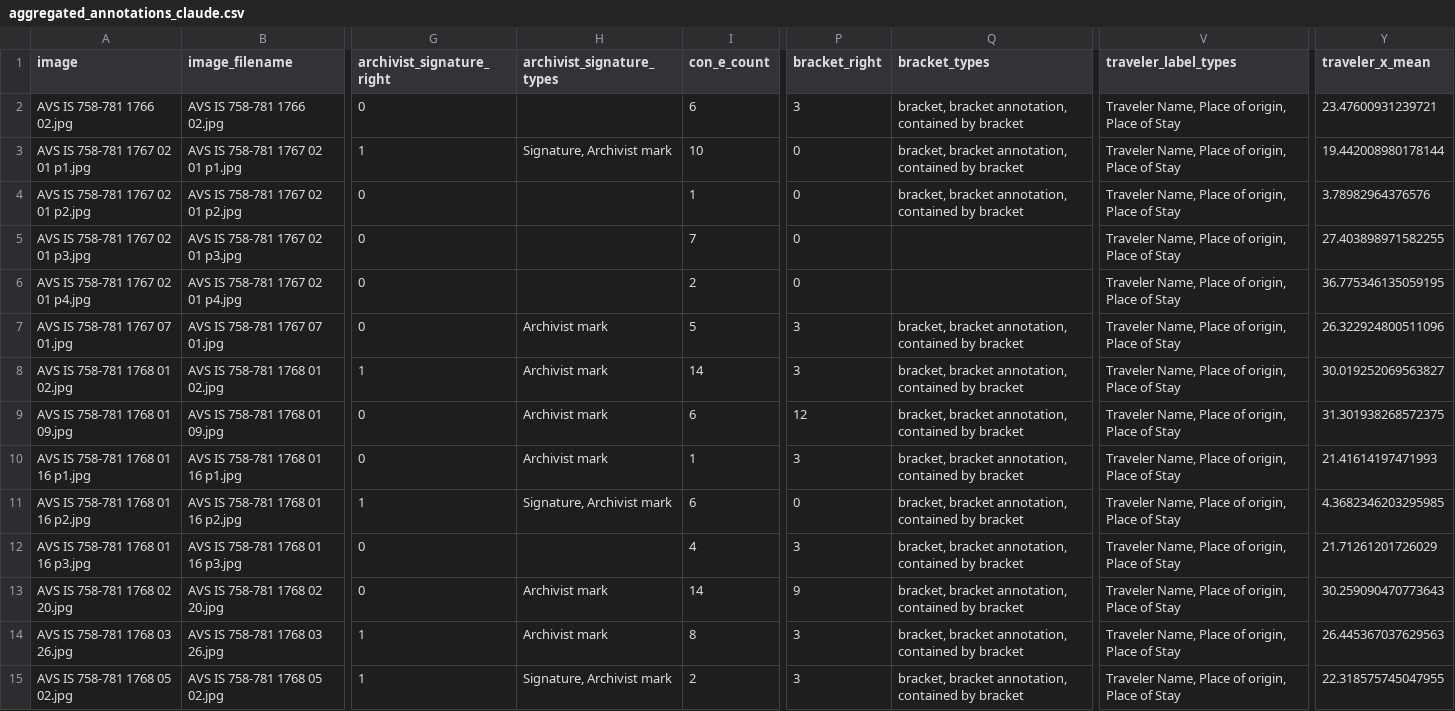
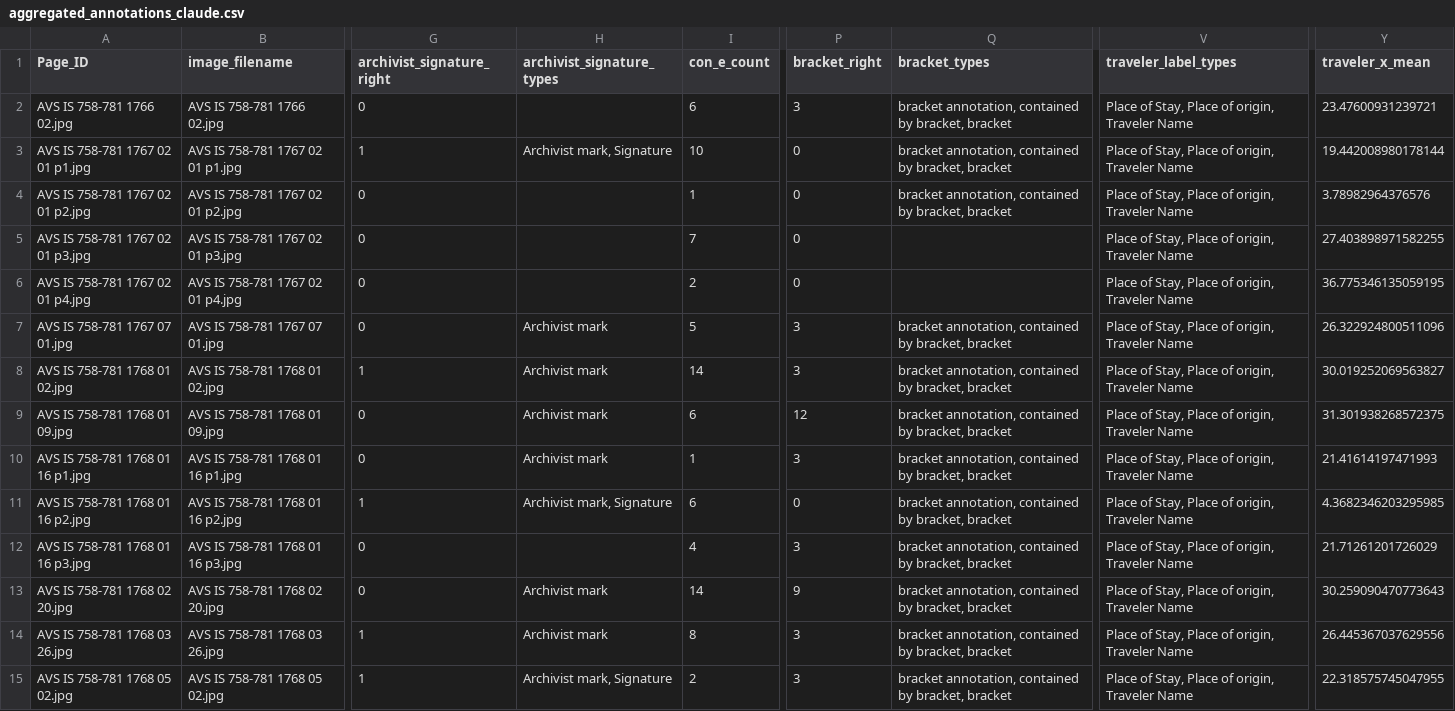
Before and after one commit to sets-architecture/venice-verifier, a CSV file: aggregated_annotations_claude.csv, drawn as a sheet; only a part is shown, gaps mark what is left out; the diff covers the shown part only; the diff names each change by its address in the sheet, - before the commit and + after, or states it on an @@ line.

Commit message:
modify data aggregator to use Page_ID as column name rather than 'image'

```diff
--- a/aggregated_annotations_claude.csv
+++ b/aggregated_annotations_claude.csv
-A1: image
+A1: Page_ID
-Q2:Q4 (bracket_types): bracket, bracket annotation, contained by bracket
+Q2:Q4 (bracket_types): bracket annotation, contained by bracket, bracket
-V2:V15 (traveler_label_types): Traveler Name, Place of origin, Place of Stay
+V2:V15 (traveler_label_types): Place of Stay, Place of origin, Traveler Name
-H3 (archivist_signature_types): Signature, Archivist mark
+H3 (archivist_signature_types): Archivist mark, Signature
-Q7:Q15 (bracket_types): bracket, bracket annotation, contained by bracket
+Q7:Q15 (bracket_types): bracket annotation, contained by bracket, bracket
-H11 (archivist_signature_types): Signature, Archivist mark
+H11 (archivist_signature_types): Archivist mark, Signature
-Y14 (traveler_x_mean): 26.445367037629563
+Y14 (traveler_x_mean): 26.445367037629556
-H15 (archivist_signature_types): Signature, Archivist mark
+H15 (archivist_signature_types): Archivist mark, Signature
```
Also changed, not shown: 61 edited cells elsewhere in this file, 1 other file.
